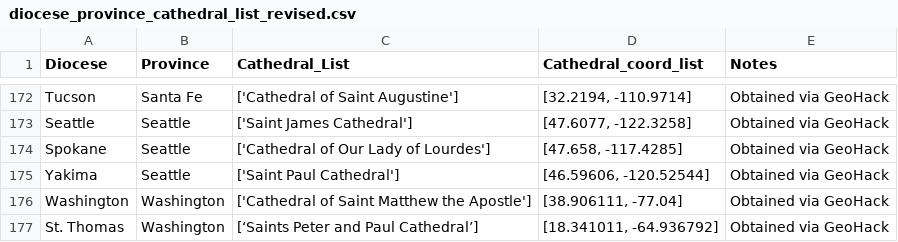
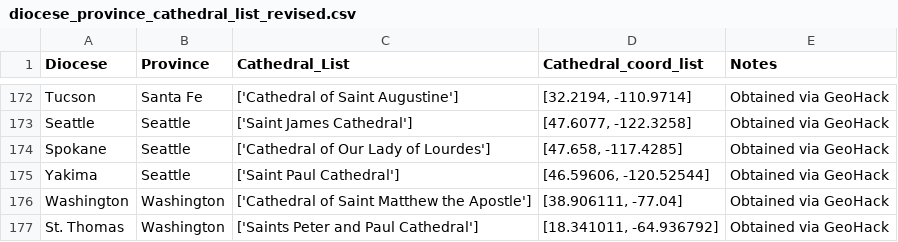
Before and after one commit to kburchfiel/us_diocese_mapper, a CSV file: diocese_province_cathedral_list_revised.csv, drawn as a sheet; only a part is shown, gaps mark what is left out; the diff covers the shown part only.

```diff
--- a/diocese_province_cathedral_list_revised.csv
+++ b/diocese_province_cathedral_list_revised.csv
@@ -176,2 +176,2 @@ Yakima,Seattle,['Saint Paul Cathedral'],"[46.59606, -120.52544]",Obtained via Ge
 Washington,Washington,['Cathedral of Saint Matthew the Apostle'],"[38.906111, -77.04]",Obtained via GeoHack
-St. Thomas,Washington,[‘Saints Peter and Paul Cathedral’],"[18.341011, -64.936792]",Obtained via GeoHack
+St. Thomas,Washington,['Saints Peter and Paul Cathedral'],"[18.341011, -64.936792]",Obtained via GeoHack
```
Also changed, not shown: 18 edited cells elsewhere in this file, 12 other files.
